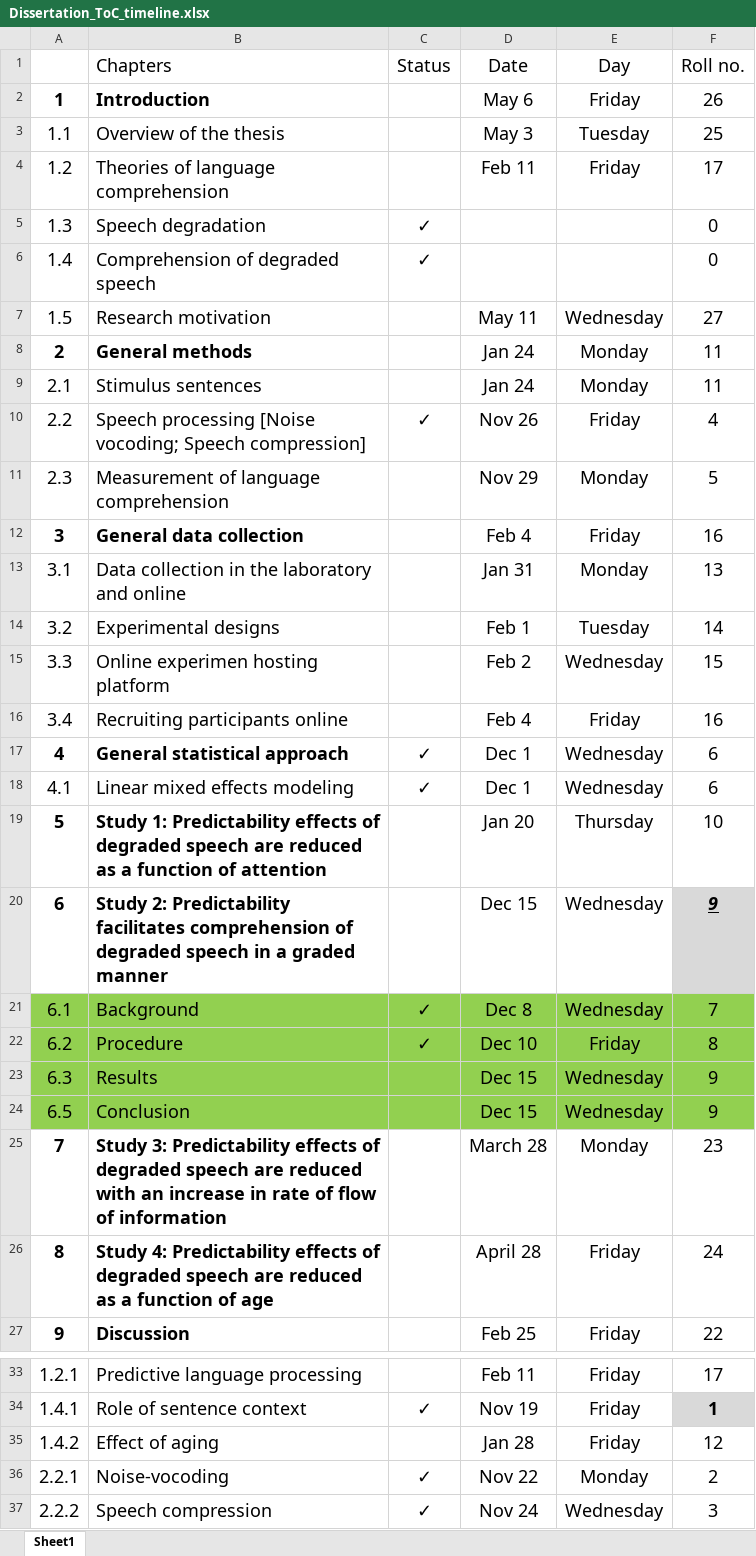
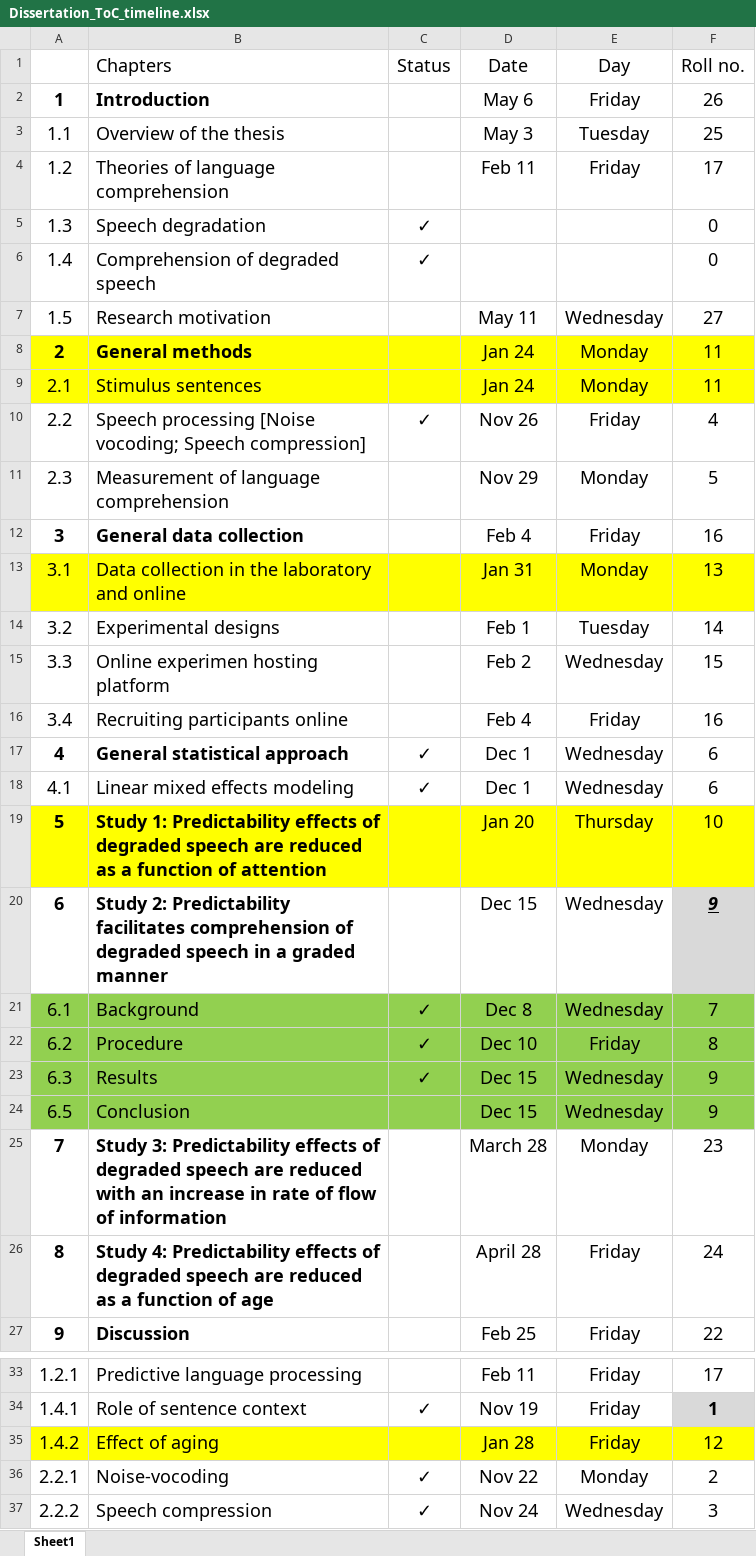
Before and after one commit to pratik-bhandari/dissertation, an Excel workbook: Dissertation_ToC_timeline.xlsx, sheet Sheet1, drawn as a sheet; only a part is shown, gaps mark what is left out; values as stored, in another font and other column widths than the file's, no borders; the diff names each change by its address in the sheet, - before the commit and + after, or states it on an @@ line.

Commit message:
Builds up Chapter 6 & Starts Chapter 5 - Almost completes Chapter 6, graded prediction paper - Starts Chapter 5, attentionPrediction manuscript - Renders index.Rmd to main.pdf

```diff
--- a/Dissertation_ToC_timeline.xlsx (sheet Sheet1)
+++ b/Dissertation_ToC_timeline.xlsx (sheet Sheet1)
-A8:F9 fill: none
+A8:F9 fill: #FFFF00
-A13:F13 fill: none
+A13:F13 fill: #FFFF00
-A19:F19 fill: none
+A19:F19 fill: #FFFF00
-C23 (Status): (empty)
+C23 (Status): ✓
-A35:F35 fill: none
+A35:F35 fill: #FFFF00
```
Also changed, not shown: 10 other files.
